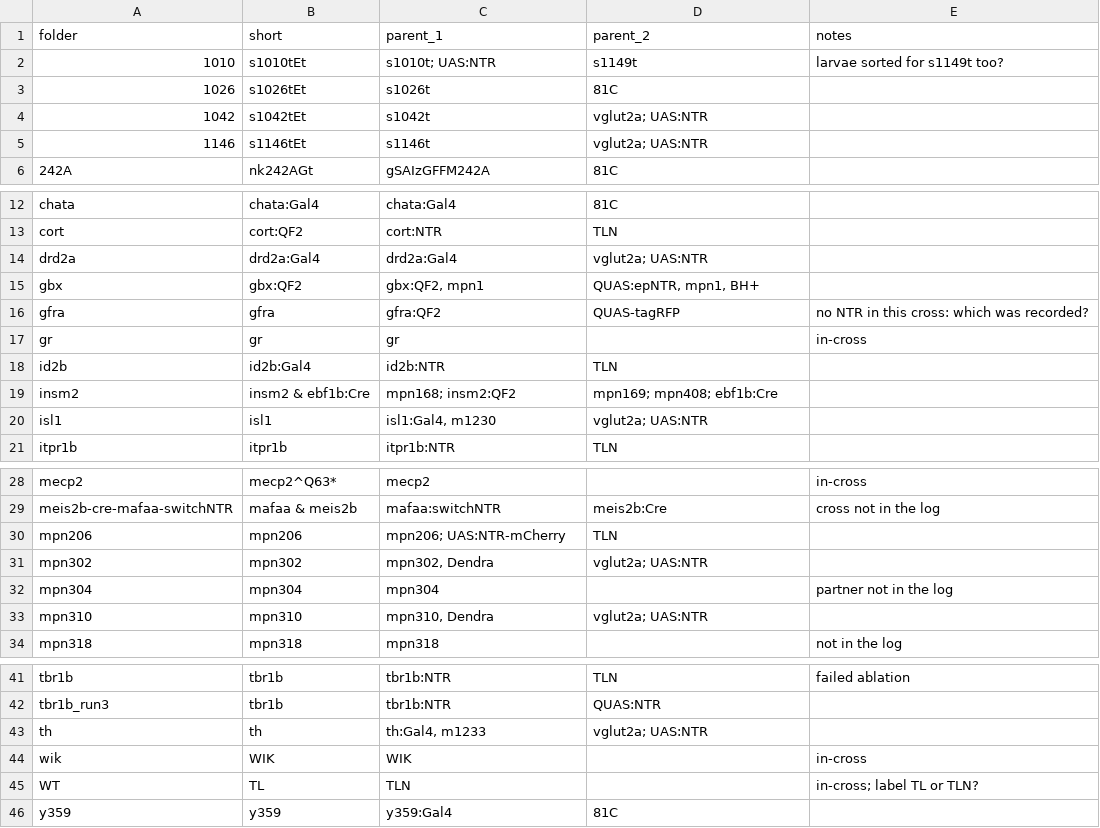
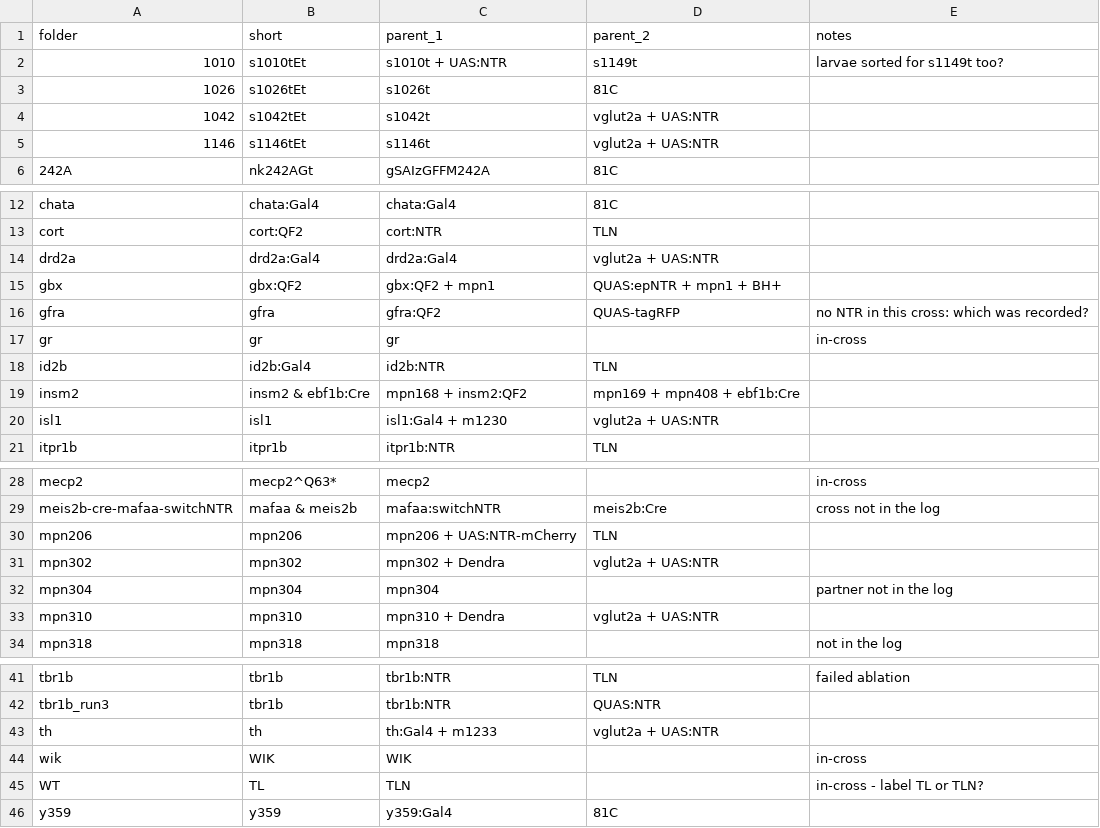
Before and after one commit to ElTinmar/BehaviorScreen, a CSV file: BehaviorScreen/ablation_screen/screen_lines.csv, drawn as a sheet; only a part is shown, gaps mark what is left out.

```diff
--- a/BehaviorScreen/ablation_screen/screen_lines.csv
+++ b/BehaviorScreen/ablation_screen/screen_lines.csv
@@ -1,6 +1,6 @@
 folder;short;parent_1;parent_2;notes
-1010;s1010tEt;"s1010t; UAS:NTR";s1149t;larvae sorted for s1149t too?
+1010;s1010tEt;s1010t + UAS:NTR;s1149t;larvae sorted for s1149t too?
 1026;s1026tEt;s1026t;81C;
-1042;s1042tEt;s1042t;"vglut2a; UAS:NTR";
-1146;s1146tEt;s1146t;"vglut2a; UAS:NTR";
+1042;s1042tEt;s1042t;vglut2a + UAS:NTR;
+1146;s1146tEt;s1146t;vglut2a + UAS:NTR;
 242A;nk242AGt;gSAIzGFFM242A;81C;
@@ -13,4 +13,4 @@ chata;chata:Gal4;chata:Gal4;81C;
 cort;cort:QF2;cort:NTR;TLN;
-drd2a;drd2a:Gal4;drd2a:Gal4;"vglut2a; UAS:NTR";
-gbx;gbx:QF2;gbx:QF2, mpn1;QUAS:epNTR, mpn1, BH+;
+drd2a;drd2a:Gal4;drd2a:Gal4;vglut2a + UAS:NTR;
+gbx;gbx:QF2;gbx:QF2 + mpn1;QUAS:epNTR + mpn1 + BH+;
 gfra;gfra;gfra:QF2;QUAS-tagRFP;no NTR in this cross: which was recorded?
@@ -18,4 +18,4 @@ gr;gr;gr;;in-cross
 id2b;id2b:Gal4;id2b:NTR;TLN;
-insm2;insm2 & ebf1b:Cre;"mpn168; insm2:QF2";"mpn169; mpn408; ebf1b:Cre";
-isl1;isl1;isl1:Gal4, m1230;"vglut2a; UAS:NTR";
+insm2;insm2 & ebf1b:Cre;mpn168 + insm2:QF2;mpn169 + mpn408 + ebf1b:Cre;
+isl1;isl1;isl1:Gal4 + m1230;vglut2a + UAS:NTR;
 itpr1b;itpr1b;itpr1b:NTR;TLN;
@@ -29,6 +29,6 @@ mecp2;mecp2^Q63*;mecp2;;in-cross
 meis2b-cre-mafaa-switchNTR;mafaa & meis2b;mafaa:switchNTR;meis2b:Cre;cross not in the log
-mpn206;mpn206;"mpn206; UAS:NTR-mCherry";TLN;
-mpn302;mpn302;mpn302, Dendra;"vglut2a; UAS:NTR";
+mpn206;mpn206;mpn206 + UAS:NTR-mCherry;TLN;
+mpn302;mpn302;mpn302 + Dendra;vglut2a + UAS:NTR;
 mpn304;mpn304;mpn304;;partner not in the log
-mpn310;mpn310;mpn310, Dendra;"vglut2a; UAS:NTR";
+mpn310;mpn310;mpn310 + Dendra;vglut2a + UAS:NTR;
 mpn318;mpn318;mpn318;;not in the log
@@ -42,5 +42,5 @@ tbr1b;tbr1b;tbr1b:NTR;TLN;failed ablation
 tbr1b_run3;tbr1b;tbr1b:NTR;QUAS:NTR;
-th;th;th:Gal4, m1233;"vglut2a; UAS:NTR";
+th;th;th:Gal4 + m1233;vglut2a + UAS:NTR;
 wik;WIK;WIK;;in-cross
-WT;TL;TLN;;"in-cross; label TL or TLN?"
+WT;TL;TLN;;in-cross - label TL or TLN?
 y359;y359;y359:Gal4;81C;
```
Also changed, not shown: BehaviorScreen/ablation_screen/facility_lines.csv, 1 other file.
